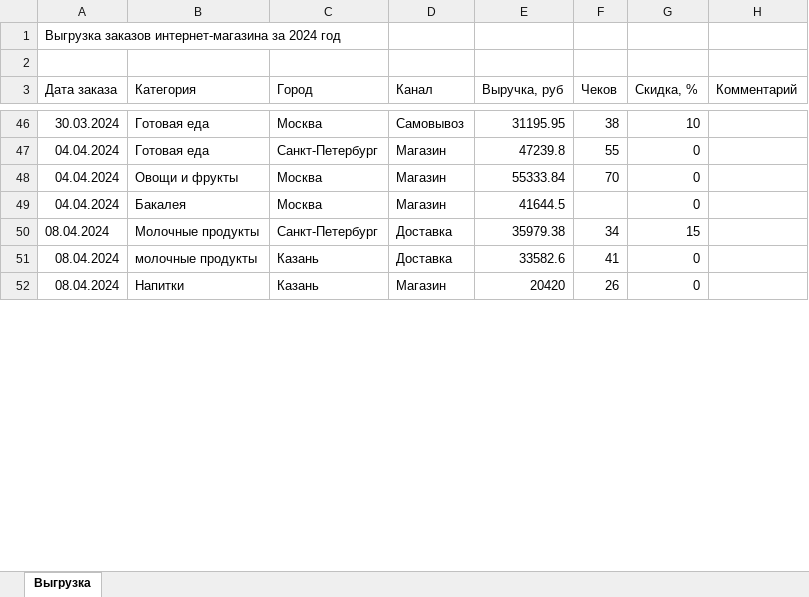
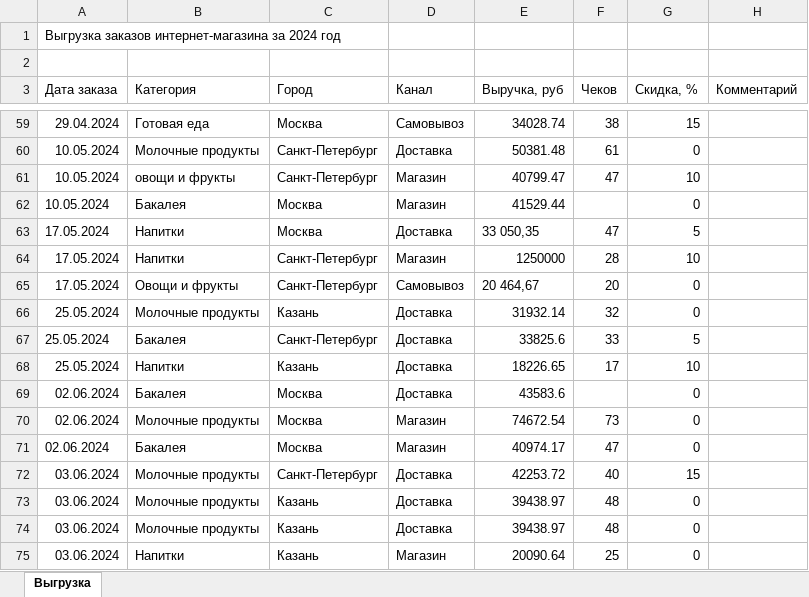
Before and after one commit to outofcost/mcp-data-analytics, an Excel workbook: data/orders_dirty.xlsx, sheet Выгрузка, drawn as a sheet; only a part is shown, gaps mark what is left out; values as stored, in another font and other column widths than the file's, no borders; removed rows and columns are numbered as before the commit, all else as after; the diff covers the shown part only; the diff names each change by its address in the sheet, - before the commit and + after, or states it on an @@ line.

```diff
--- a/data/orders_dirty.xlsx (sheet Выгрузка)
+++ b/data/orders_dirty.xlsx (sheet Выгрузка)
-A59 (Дата заказа): 30.03.2024
+A59 (Дата заказа): 29.04.2024
-E59 (Выручка, руб): 31195.95
+E59 (Выручка, руб): 34028.74
-G59 (Скидка, %): 10
+G59 (Скидка, %): 15
-row 47: 04.04.2024 | Готовая еда | Санкт-Петербург | Магазин | 47239.8 | 55 | 0
-row 48: 04.04.2024 | Овощи и фрукты | Москва | Магазин | 55333.84 | 70 | 0
+row 60: 10.05.2024 | Молочные продукты | Санкт-Петербург | Доставка | 50381.48 | 61 | 0
+row 61: 10.05.2024 | овощи и фрукты | Санкт-Петербург | Магазин | 40799.47 | 47 | 10
-A62 (Дата заказа): 04.04.2024
+A62 (Дата заказа): 10.05.2024
-E62 (Выручка, руб): 41644.5
+E62 (Выручка, руб): 41529.44
+row 63: 17.05.2024 | Напитки | Москва | Доставка | 33 050,35 | 47 | 5
+row 64: 17.05.2024 | Напитки | Санкт-Петербург | Магазин | 1250000 | 28 | 10
+row 65: 17.05.2024 | Овощи и фрукты | Санкт-Петербург | Самовывоз | 20 464,67 | 20 | 0
+row 66: 25.05.2024 | Молочные продукты | Казань | Доставка | 31932.14 | 32 | 0
+row 67: 25.05.2024 | Бакалея | Санкт-Петербург | Доставка | 33825.6 | 33 | 5
+row 68: 25.05.2024 | Напитки | Казань | Доставка | 18226.65 | 17 | 10
+row 69: 02.06.2024 | Бакалея | Москва | Доставка | 43583.6 |  | 0
+row 70: 02.06.2024 | Молочные продукты | Москва | Магазин | 74672.54 | 73 | 0
+row 71: 02.06.2024 | Бакалея | Москва | Магазин | 40974.17 | 47 | 0
-A72:A73 (Дата заказа): 08.04.2024
+A72:A73 (Дата заказа): 03.06.2024
-E72 (Выручка, руб): 35979.38
+E72 (Выручка, руб): 42253.72
-F72 (Чеков): 34
+F72 (Чеков): 40
-B73 (Категория): молочные продукты
+B73 (Категория): Молочные продукты
-E73 (Выручка, руб): 33582.6
+E73 (Выручка, руб): 39438.97
-F73 (Чеков): 41
+F73 (Чеков): 48
+row 74: 03.06.2024 | Молочные продукты | Казань | Доставка | 39438.97 | 48 | 0
-A75 (Дата заказа): 08.04.2024
+A75 (Дата заказа): 03.06.2024
-E75 (Выручка, руб): 20420
+E75 (Выручка, руб): 20090.64
-F75 (Чеков): 26
+F75 (Чеков): 25
```
Also changed, not shown: 73 added rows, 83 removed rows and 221 edited cells elsewhere in this sheet, 8 other files.
